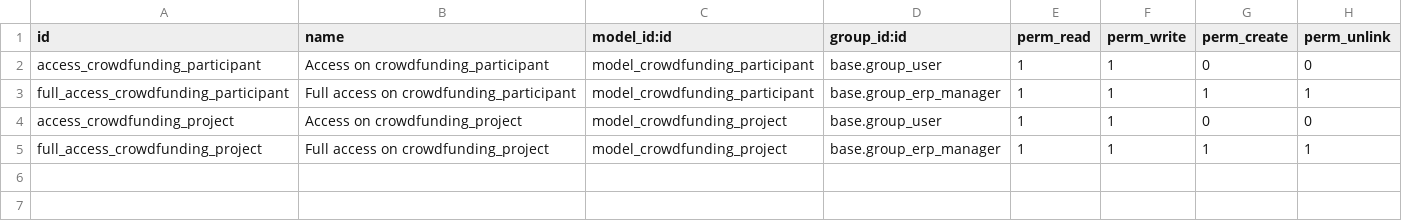
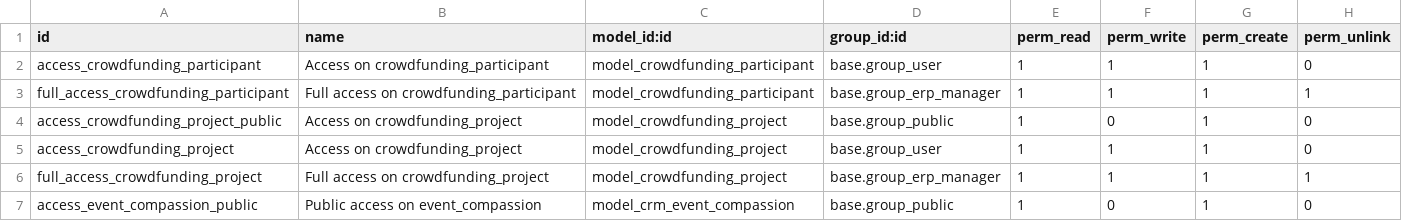
Before and after one commit to CompassionCH/compassion-switzerland, a CSV file: crowdfunding_compassion/security/ir.model.access.csv, drawn as a sheet.

Commit message:
added security rules for public users + added ways for employees to create res.user for project owner and validate the project

```diff
--- a/crowdfunding_compassion/security/ir.model.access.csv
+++ b/crowdfunding_compassion/security/ir.model.access.csv
@@ -1,5 +1,7 @@
 id,name,model_id:id,group_id:id,perm_read,perm_write,perm_create,perm_unlink
-access_crowdfunding_participant,Access on crowdfunding_participant,model_crowdfunding_participant,base.group_user,1,1,0,0
+access_crowdfunding_participant,Access on crowdfunding_participant,model_crowdfunding_participant,base.group_user,1,1,1,0
 full_access_crowdfunding_participant,Full access on crowdfunding_participant,model_crowdfunding_participant,base.group_erp_manager,1,1,1,1
-access_crowdfunding_project,Access on crowdfunding_project,model_crowdfunding_project,base.group_user,1,1,0,0
+access_crowdfunding_project_public,Access on crowdfunding_project,model_crowdfunding_project,base.group_public,1,0,1,0
+access_crowdfunding_project,Access on crowdfunding_project,model_crowdfunding_project,base.group_user,1,1,1,0
 full_access_crowdfunding_project,Full access on crowdfunding_project,model_crowdfunding_project,base.group_erp_manager,1,1,1,1
+access_event_compassion_public,Public access on event_compassion,model_crm_event_compassion,base.group_public,1,0,1,0
```
Also changed, not shown: 7 other files.
